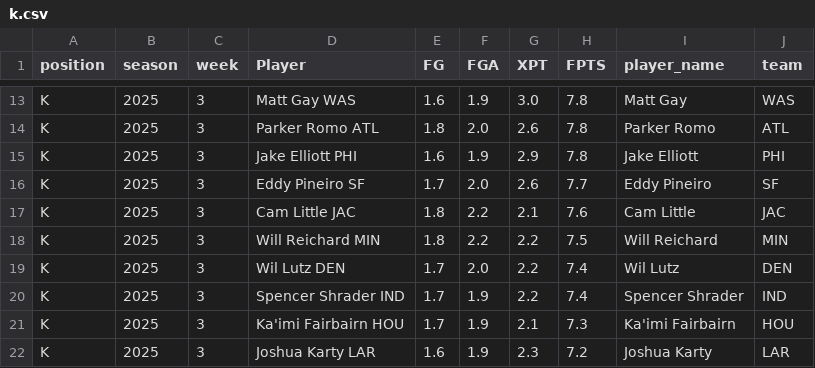
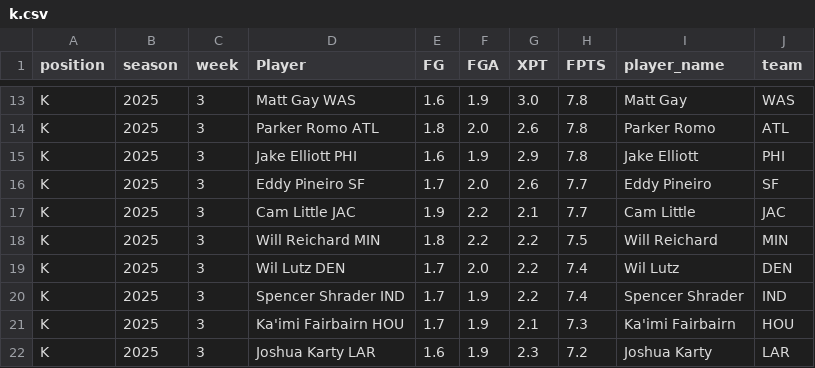
Before and after one commit to KoBeWa/fantasypros-projections, a CSV file: data/2025/week_current/k.csv, drawn as a sheet; only a part is shown, gaps mark what is left out.

```diff
--- a/data/2025/week_current/k.csv
+++ b/data/2025/week_current/k.csv
@@ -16,3 +16,3 @@ K,2025,3,Jake Elliott PHI,1.6,1.9,2.9,7.8,Jake Elliott,PHI
 K,2025,3,Eddy Pineiro SF,1.7,2.0,2.6,7.7,Eddy Pineiro,SF
-K,2025,3,Cam Little JAC,1.8,2.2,2.1,7.6,Cam Little,JAC
+K,2025,3,Cam Little JAC,1.9,2.2,2.1,7.7,Cam Little,JAC
 K,2025,3,Will Reichard MIN,1.8,2.2,2.2,7.5,Will Reichard,MIN
```
